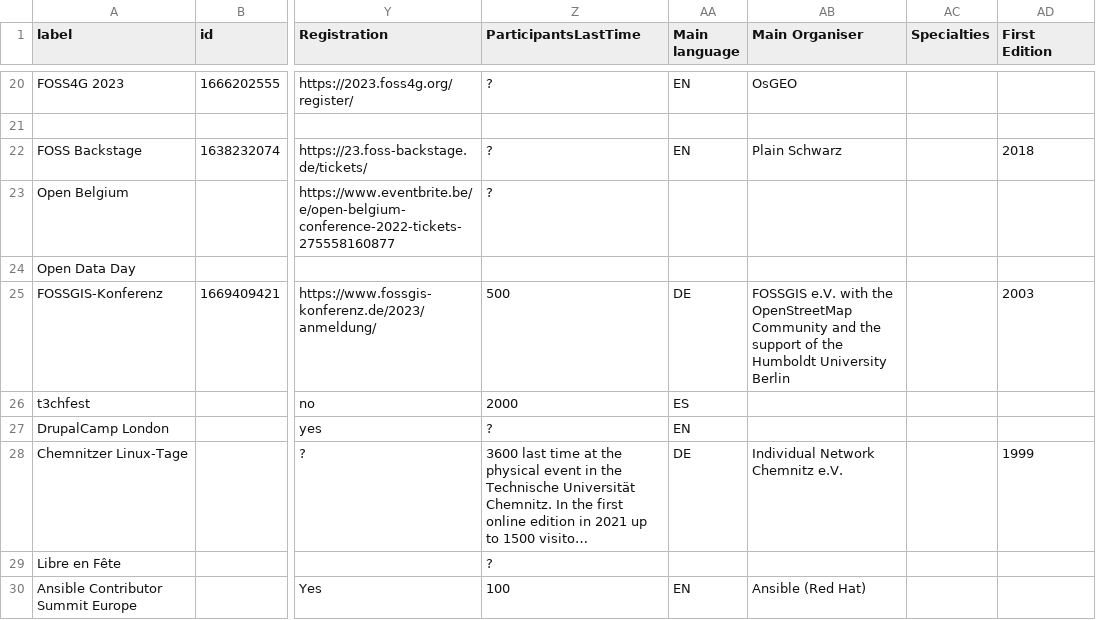
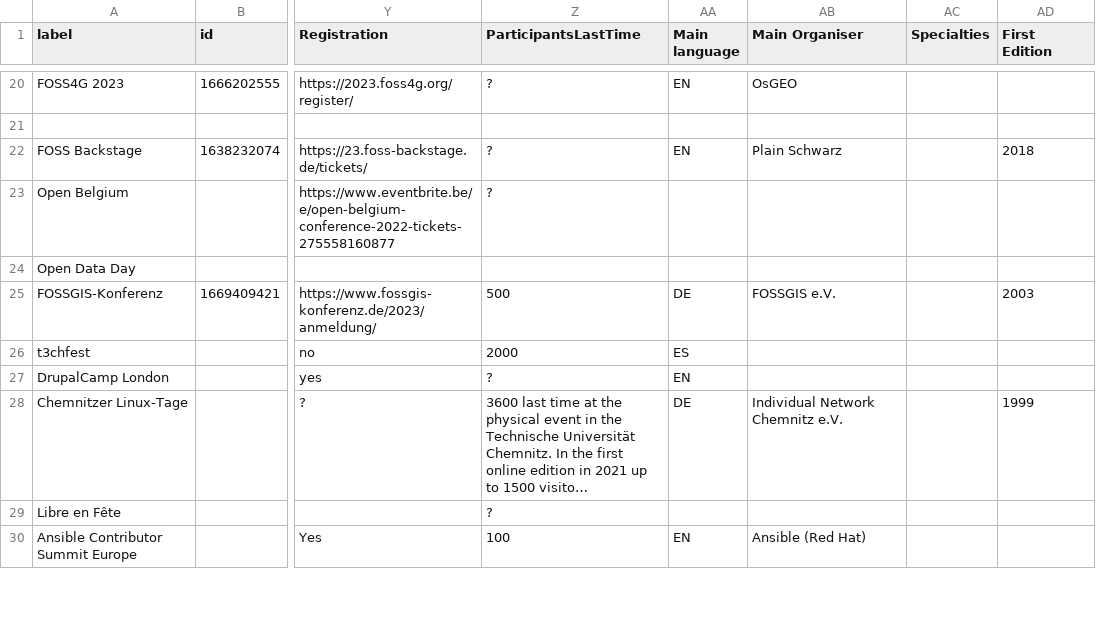
Before and after one commit to foss-events/website, a CSV file: data/2023_events_db.csv, drawn as a sheet; only a part is shown, gaps mark what is left out; long unchanged cells end in …; the diff names each change by its address in the sheet, - before the commit and + after, or states it on an @@ line.

Commit message:
tyo

```diff
--- a/data/2023_events_db.csv
+++ b/data/2023_events_db.csv
-AB25 (Main Organiser): FOSSGIS e.V. with the OpenStreetMap Community and the support of the Humboldt University Berlin
+AB25 (Main Organiser): FOSSGIS e.V.
```
